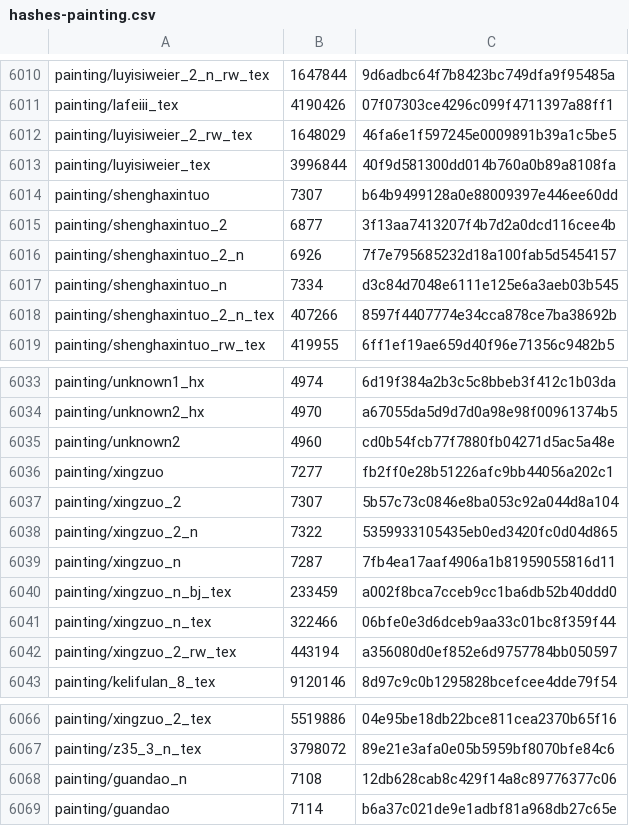
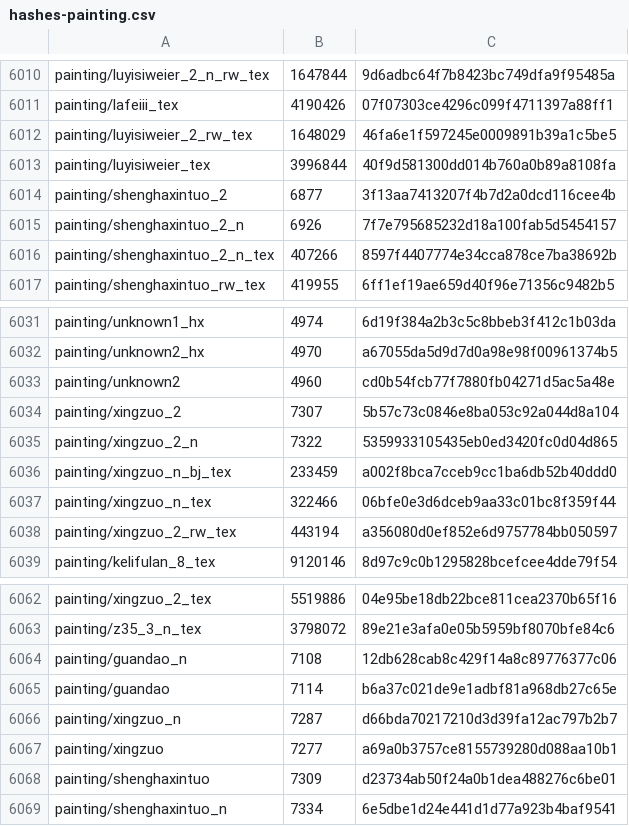
Before and after one commit to Ginsakura/AzurLane_Resources_Hash, a CSV file: hashes-painting.csv, drawn as a sheet; only a part is shown, gaps mark what is left out; removed rows and columns are numbered as before the commit, all else as after; the diff names each change by its address in the sheet, - before the commit and + after, or states it on an @@ line.

```diff
--- a/hashes-painting.csv
+++ b/hashes-painting.csv
-row 6014: painting/shenghaxintuo | 7307 | b64b9499128a0e88009397e446ee60dd
-row 6017: painting/shenghaxintuo_n | 7334 | d3c84d7048e6111e125e6a3aeb03b545
-row 6036: painting/xingzuo | 7277 | fb2ff0e28b51226afc9bb44056a202c1
-row 6039: painting/xingzuo_n | 7287 | 7fb4ea17aaf4906a1b81959055816d11
+row 6066: painting/xingzuo_n | 7287 | d66bda70217210d3d39fa12ac797b2b7
+row 6067: painting/xingzuo | 7277 | a69a0b3757ce8155739280d088aa10b1
+row 6068: painting/shenghaxintuo | 7309 | d23734ab50f24a0b1dea488276c6be01
+row 6069: painting/shenghaxintuo_n | 7334 | 6e5dbe1d24e441d1d77a923b4baf9541
```
Also changed, not shown: 7 other files.
